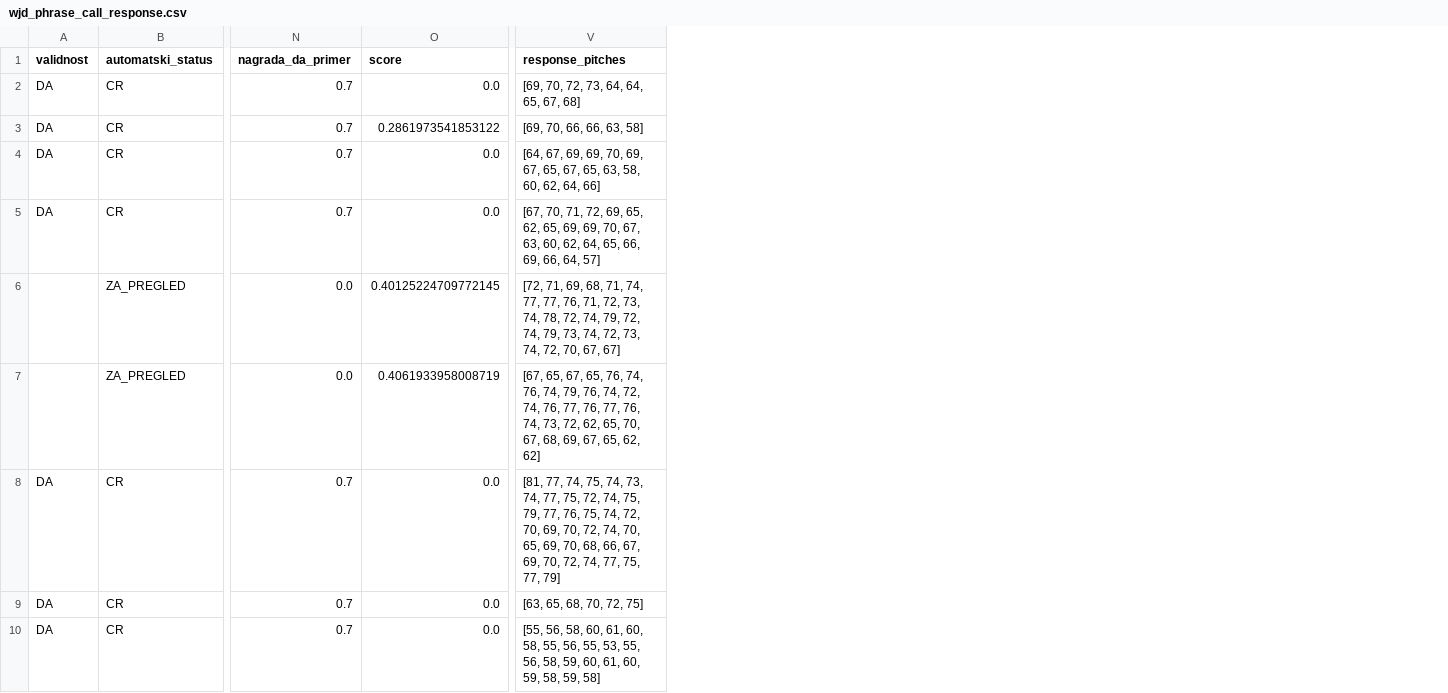
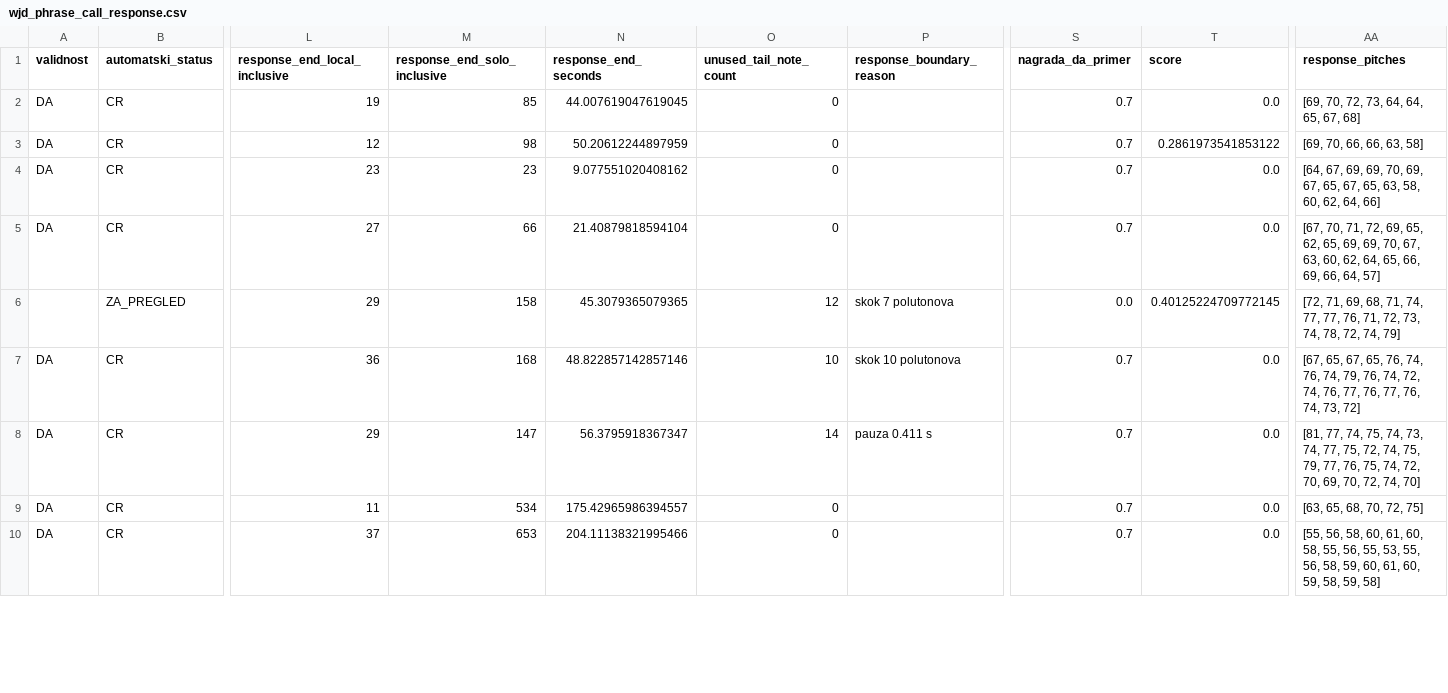
Before and after one commit to NikolinaZdravkovic/jazzdialog, a CSV file: output/wjd_phrase_call_response.csv, drawn as a sheet; only a part is shown, gaps mark what is left out; addresses are those after the commit; the diff covers the shown part only; the diff names each change by its address in the sheet, - before the commit and + after, or states it on an @@ line.

Commit message:
Ograniči duzinu response-a i odseci nepovezan rep

```diff
--- a/output/wjd_phrase_call_response.csv
+++ b/output/wjd_phrase_call_response.csv
+column L (response_end_local_inclusive), rows 2-10: 19 | 12 | 23 | 27 | 29 | 36 | 29 | 11 | 37
+column M (response_end_solo_inclusive), rows 2-10: 85 | 98 | 23 | 66 | 158 | 168 | 147 | 534 | 653
+column N (response_end_seconds), rows 2-10: 44.007619047619045 | 50.20612244897959 | 9.077551020408162 | 21.40879818594104 | 45.3079365079365 | 48.822857142857146 | 56.3795918367347 | 175.42965986394557 | 204.11138321995466
+column O (unused_tail_note_count), rows 2-10: 0 | 0 | 0 | 0 | 12 | 10 | 14 | 0 | 0
+column P (response_boundary_reason), rows 6-8: skok 7 polutonova | skok 10 polutonova | pauza 0.411 s
-AA6 (response_pitches): …72, 74, 79, 72, 74, 79, 73, 74, 72, 73, 74, 72, 70, 67, 67]
+AA6 (response_pitches): …72, 74, 79]
-A7 (validnost): (empty)
+A7 (validnost): DA
-B7 (automatski_status): ZA_PREGLED
+B7 (automatski_status): CR
-S7 (nagrada_da_primer): 0.0
+S7 (nagrada_da_primer): 0.7
-T7 (score): 0.4061933958008719
+T7 (score): 0.0
-AA7 (response_pitches): …74, 73, 72, 62, 65, 70, 67, 68, 69, 67, 65, 62, 62]
+AA7 (response_pitches): …74, 73, 72]
-AA8 (response_pitches): …72, 74, 70, 65, 69, 70, 68, 66, 67, 69, 70, 72, 74, 77, 75, 77, 79]
+AA8 (response_pitches): …72, 74, 70]
```
Also changed, not shown: 2 removed rows and 7 edited cells elsewhere in this file, 2 other files.
